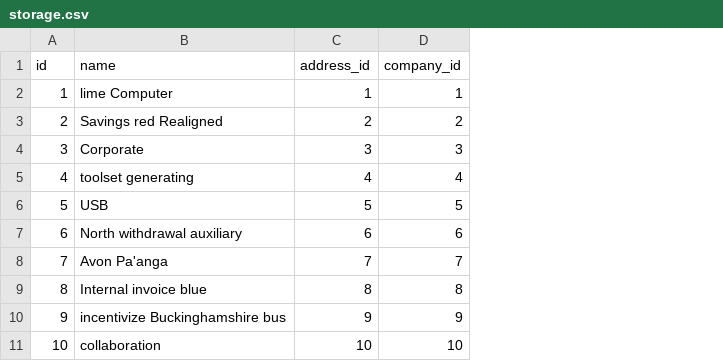
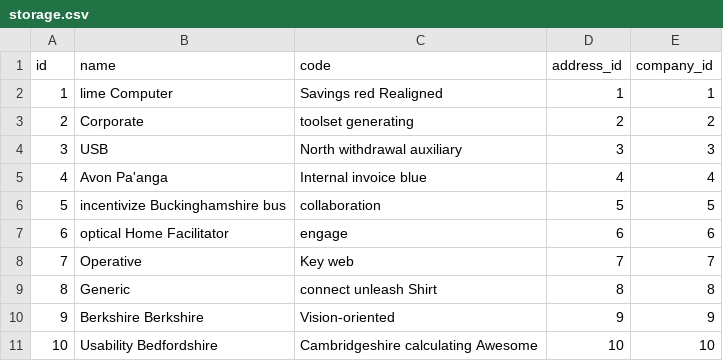
Before and after one commit to MilanPodunavac/DonauStorageInc, a CSV file: src/main/resources/config/liquibase/fake-data/storage.csv, drawn as a sheet; the diff names each change by its address in the sheet, - before the commit and + after, or states it on an @@ line.

Commit message:
Add code to storage

```diff
--- a/src/main/resources/config/liquibase/fake-data/storage.csv
+++ b/src/main/resources/config/liquibase/fake-data/storage.csv
+column C (code), rows 2-11: Savings red Realigned | toolset generating | North withdrawal auxiliary | Internal invoice blue | collaboration | engage | Key web | connect unleash Shirt | Vision-oriented | Cambridgeshire calculating Awesome
-B3 (name): Savings red Realigned
+B3 (name): Corporate
-B4 (name): Corporate
+B4 (name): USB
-B5 (name): toolset generating
+B5 (name): Avon Pa'anga
-B6 (name): USB
+B6 (name): incentivize Buckinghamshire bus
-B7 (name): North withdrawal auxiliary
+B7 (name): optical Home Facilitator
-B8 (name): Avon Pa'anga
+B8 (name): Operative
-B9 (name): Internal invoice blue
+B9 (name): Generic
-B10 (name): incentivize Buckinghamshire bus
+B10 (name): Berkshire Berkshire
-B11 (name): collaboration
+B11 (name): Usability Bedfordshire
```
Also changed, not shown: 17 other files.
